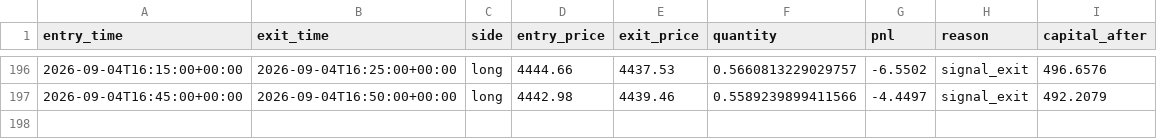
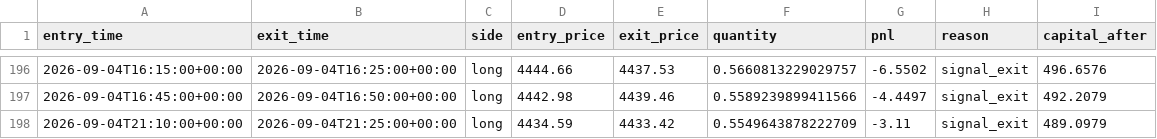
Before and after one commit to laluyadavreturn-dotcom/XAUUSDT-paper-bot, a CSV file: xauusdt_paper_trades.csv, drawn as a sheet; only a part is shown, gaps mark what is left out.

```diff
--- a/xauusdt_paper_trades.csv
+++ b/xauusdt_paper_trades.csv
@@ -197 +197,2 @@ entry_time,exit_time,side,entry_price,exit_price,quantity,pnl,reason,capital_aft
 2026-09-04T16:45:00+00:00,2026-09-04T16:50:00+00:00,long,4442.98,4439.46,0.5589239899411566,-4.4497,signal_exit,492.2079
+2026-09-04T21:10:00+00:00,2026-09-04T21:25:00+00:00,long,4434.59,4433.42,0.5549643878222709,-3.11,signal_exit,489.0979
```
Also changed, not shown: 1 other file.
